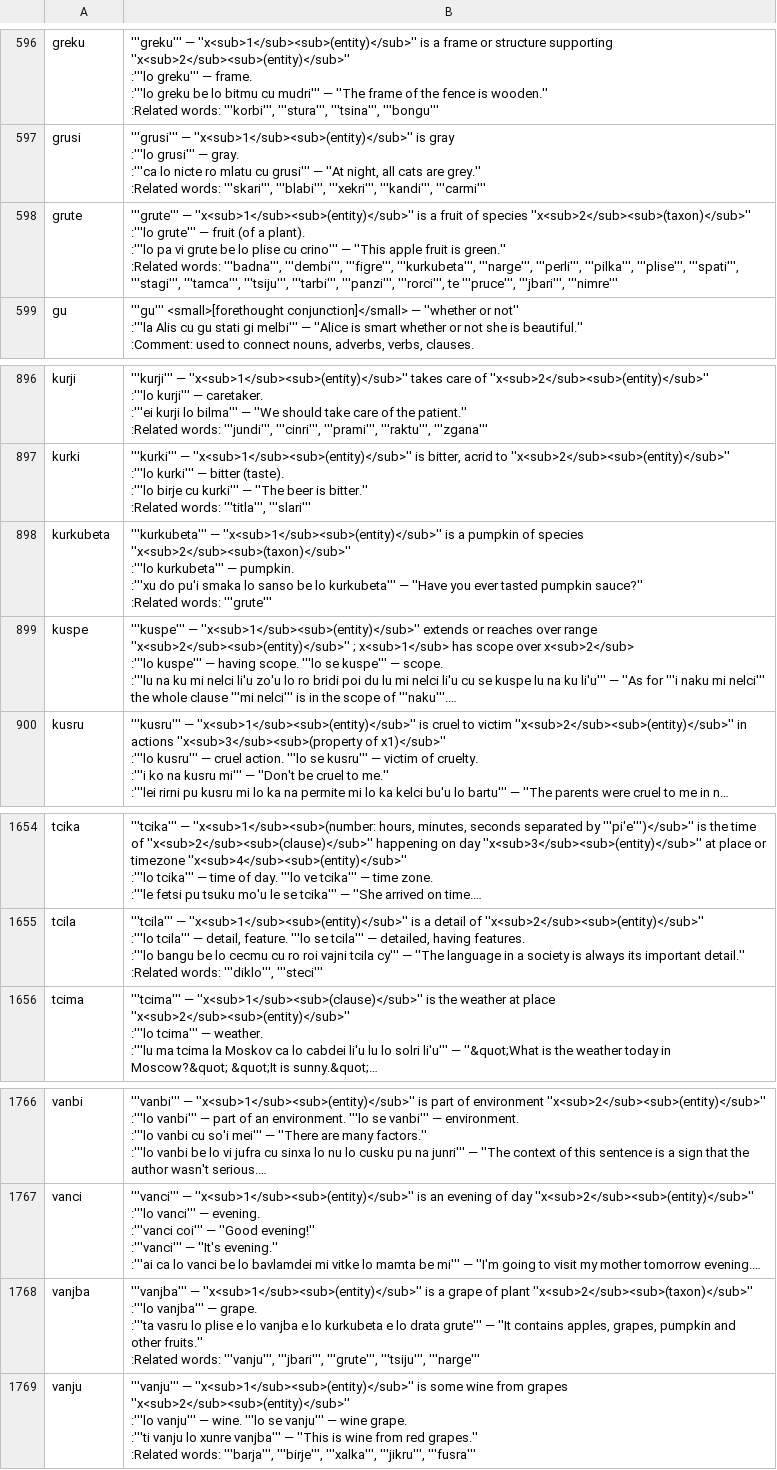
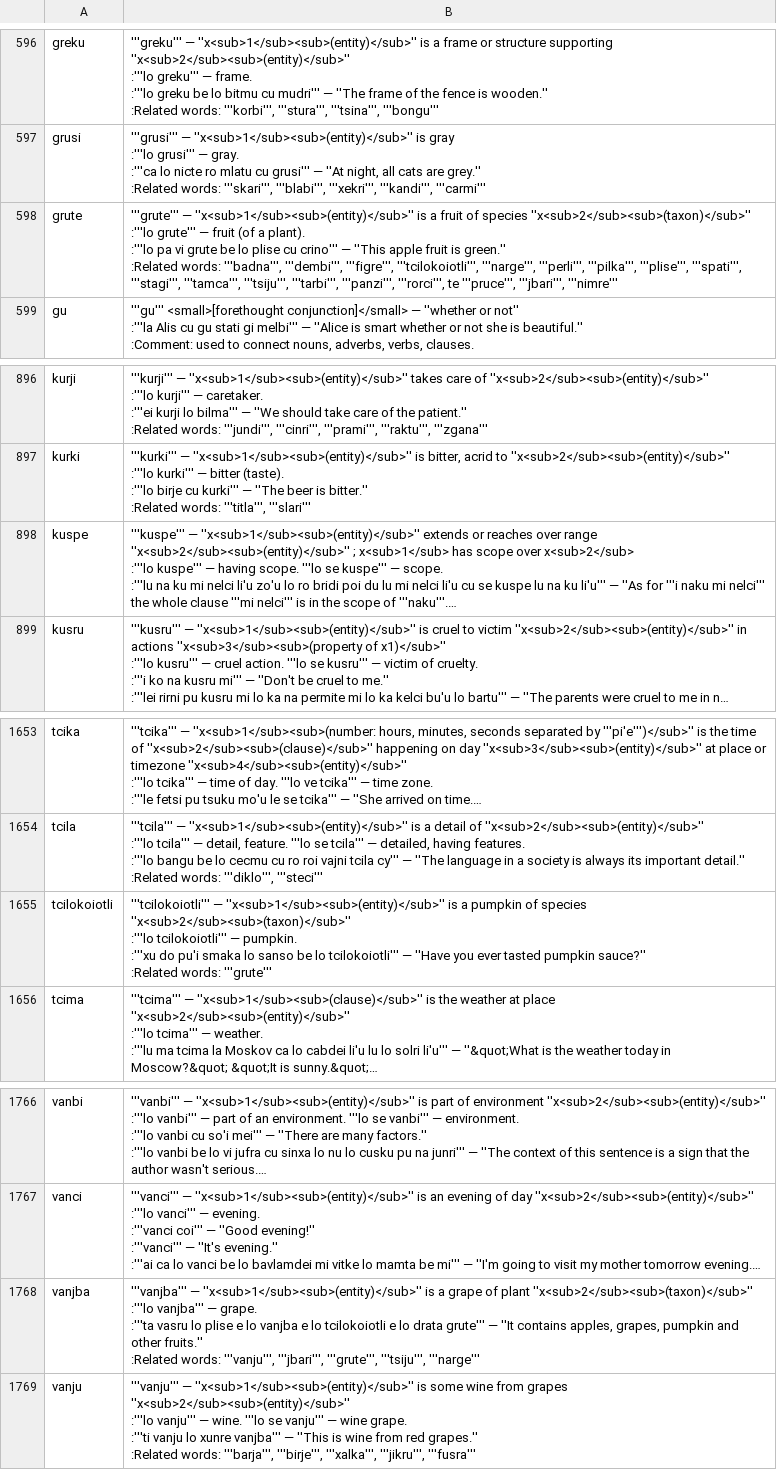
Before and after one commit to lagleki/livla, a CSV file: ircbot/dumps/labangu.csv, drawn as a sheet; only a part is shown, gaps mark what is left out; long unchanged cells end in …; removed rows and columns are numbered as before the commit, all else as after; ↵ is a line break in a cell; the diff names each change by its address in the sheet, - before the commit and + after, or states it on an @@ line.

```diff
--- a/ircbot/dumps/labangu.csv
+++ b/ircbot/dumps/labangu.csv
-B598: …'''dembi''', '''figre''', '''kurkubeta''', '''narge''', '''perli''',…
+B598: …'''dembi''', '''figre''', '''tcilokoiotli''', '''narge''', '''perli''',…
-row 898: kurkubeta | '''kurkubeta''' — ''x<sub>1</sub><sub>(entity)</sub>'' is a pumpkin of species ''x<sub>2</sub><sub>(taxon)</sub>'' ↵ :'''lo kurkubeta''' — pumpkin. ↵ :'''xu do pu'i smaka lo sanso be lo kurkubeta''' — ''Have you ever tasted pumpkin sauce?'' ↵ :Related words: '''grute'''
+row 1655: tcilokoiotli | '''tcilokoiotli''' — ''x<sub>1</sub><sub>(entity)</sub>'' is a pumpkin of species ''x<sub>2</sub><sub>(taxon)</sub>'' ↵ :'''lo tcilokoiotli''' — pumpkin. ↵ :'''xu do pu'i smaka lo sanso be lo tcilokoiotli''' — ''Have you ever tasted pumpkin sauce?'' ↵ :Related words: '''grute'''
-B1768: …e lo kurkubeta e lo…
+B1768: …e lo tcilokoiotli e lo…
```
Also changed, not shown: 8 other files.
